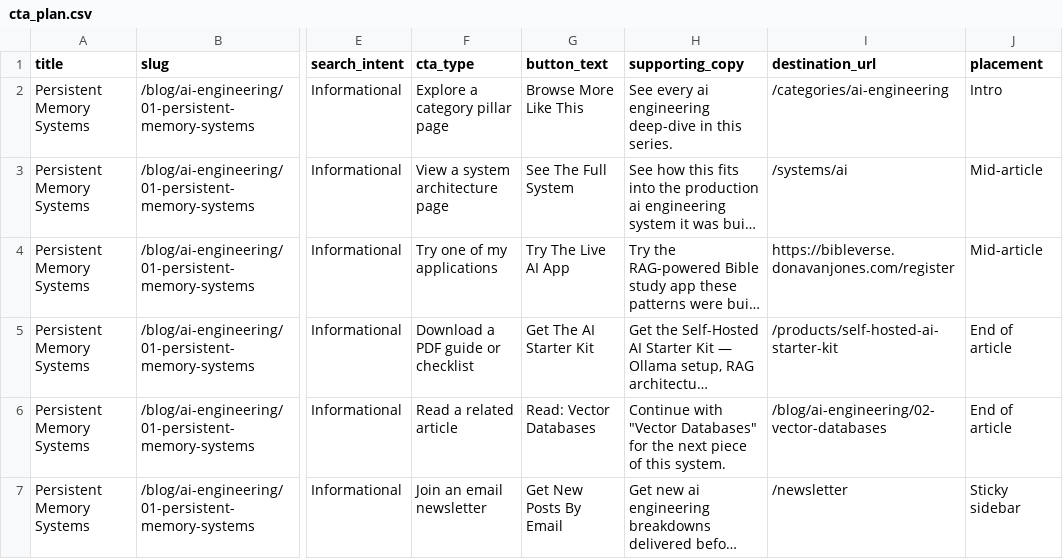
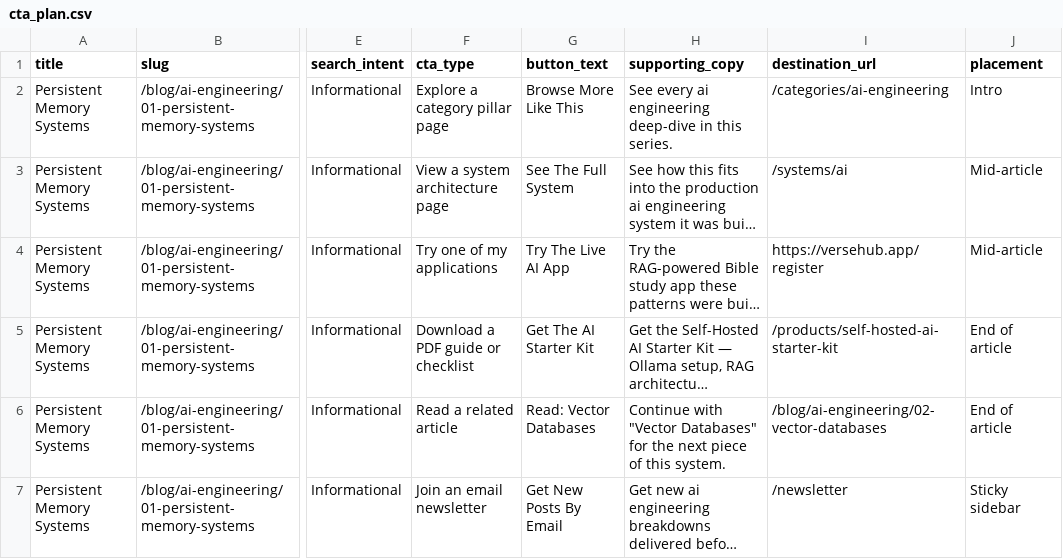
Before and after one commit to FullStackDonavan/DonavanJones, a CSV file: scripts/cta_plan.csv, drawn as a sheet; only a part is shown, gaps mark what is left out; long unchanged cells end in …; the diff covers the shown part only; the diff names each change by its address in the sheet, - before the commit and + after, or states it on an @@ line.

```diff
--- a/scripts/cta_plan.csv
+++ b/scripts/cta_plan.csv
-I4 (destination_url): https://bibleverse.donavanjones.com/register
+I4 (destination_url): https://versehub.app/register
```
Also changed, not shown: 25 edited cells elsewhere in this file, 25 other files.
